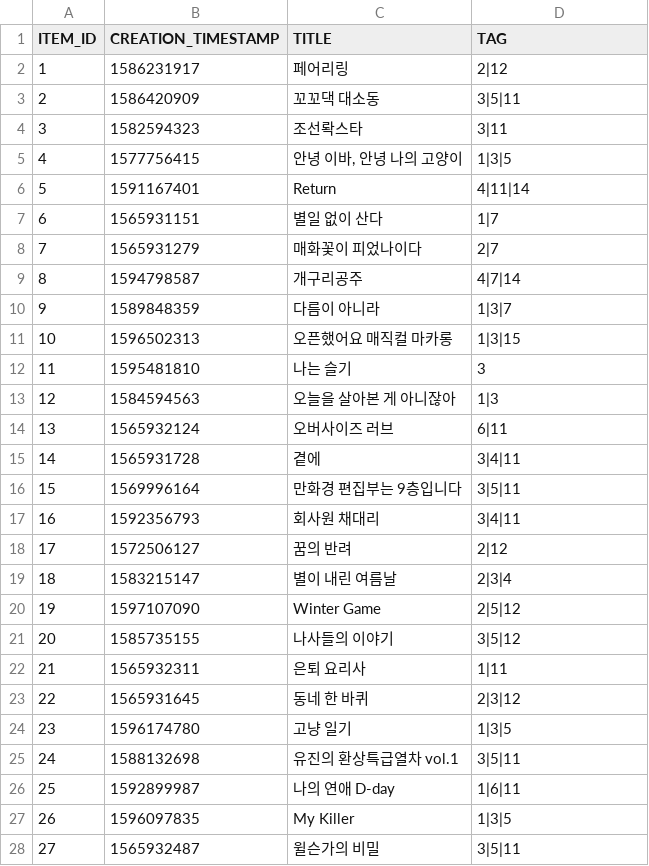
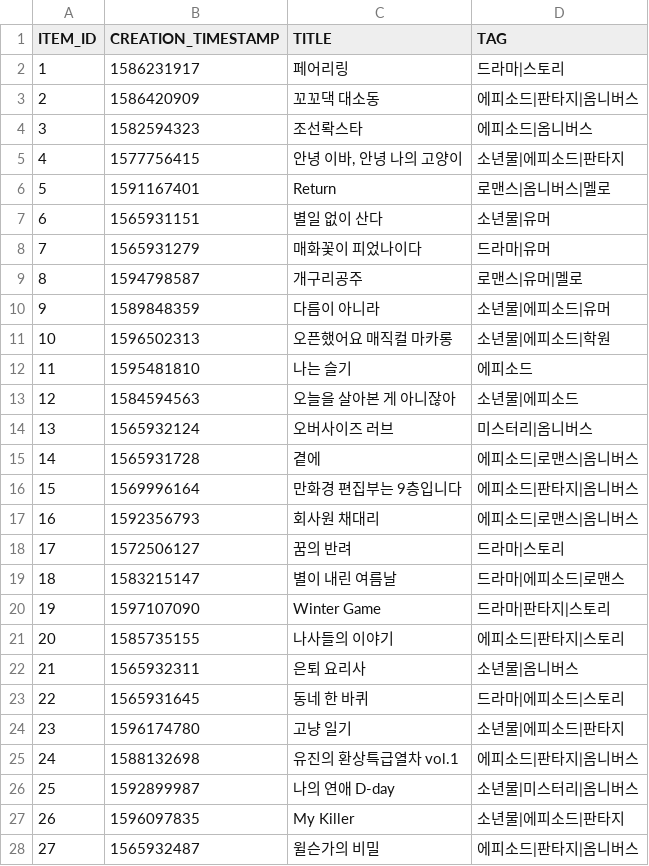
Before and after one commit to aws-dna-korea-1st-team3/competition, a CSV file: recommendation-system/data/title/title.csv, drawn as a sheet; only a part is shown; the diff covers the shown part only.

Commit message:
[#38] use string tag. (#39)

```diff
--- a/recommendation-system/data/title/title.csv
+++ b/recommendation-system/data/title/title.csv
@@ -1,28 +1,28 @@
 ITEM_ID,CREATION_TIMESTAMP,TITLE,TAG
-1,1586231917,페어리링,2|12
-2,1586420909,꼬꼬댁 대소동,3|5|11
-3,1582594323,조선롹스타,3|11
-4,1577756415,"안녕 이바, 안녕 나의 고양이",1|3|5
-5,1591167401,Return,4|11|14
-6,1565931151,별일 없이 산다,1|7
-7,1565931279,매화꽃이 피었나이다,2|7
-8,1594798587,개구리공주,4|7|14
-9,1589848359,다름이 아니라,1|3|7
-10,1596502313,오픈했어요 매직컬 마카롱,1|3|15
-11,1595481810,나는 슬기,3
-12,1584594563,오늘을 살아본 게 아니잖아,1|3
-13,1565932124,오버사이즈 러브,6|11
-14,1565931728,곁에,3|4|11
-15,1569996164,만화경 편집부는 9층입니다,3|5|11
-16,1592356793,회사원 채대리,3|4|11
-17,1572506127,꿈의 반려,2|12
-18,1583215147,별이 내린 여름날,2|3|4
-19,1597107090,Winter Game,2|5|12
-20,1585735155,나사들의 이야기,3|5|12
-21,1565932311,은퇴 요리사,1|11
-22,1565931645,동네 한 바퀴,2|3|12
-23,1596174780,고냥 일기,1|3|5
-24,1588132698,유진의 환상특급열차 vol.1,3|5|11
-25,1592899987,나의 연애 D-day,1|6|11
-26,1596097835,My Killer,1|3|5
-27,1565932487,윌슨가의 비밀,3|5|11
+1,1586231917,페어리링,드라마|스토리
+2,1586420909,꼬꼬댁 대소동,에피소드|판타지|옴니버스
+3,1582594323,조선롹스타,에피소드|옴니버스
+4,1577756415,"안녕 이바, 안녕 나의 고양이",소년물|에피소드|판타지
+5,1591167401,Return,로맨스|옴니버스|멜로
+6,1565931151,별일 없이 산다,소년물|유머
+7,1565931279,매화꽃이 피었나이다,드라마|유머
+8,1594798587,개구리공주,로맨스|유머|멜로
+9,1589848359,다름이 아니라,소년물|에피소드|유머
+10,1596502313,오픈했어요 매직컬 마카롱,소년물|에피소드|학원
+11,1595481810,나는 슬기,에피소드
+12,1584594563,오늘을 살아본 게 아니잖아,소년물|에피소드
+13,1565932124,오버사이즈 러브,미스터리|옴니버스
+14,1565931728,곁에,에피소드|로맨스|옴니버스
+15,1569996164,만화경 편집부는 9층입니다,에피소드|판타지|옴니버스
+16,1592356793,회사원 채대리,에피소드|로맨스|옴니버스
+17,1572506127,꿈의 반려,드라마|스토리
+18,1583215147,별이 내린 여름날,드라마|에피소드|로맨스
+19,1597107090,Winter Game,드라마|판타지|스토리
+20,1585735155,나사들의 이야기,에피소드|판타지|스토리
+21,1565932311,은퇴 요리사,소년물|옴니버스
+22,1565931645,동네 한 바퀴,드라마|에피소드|스토리
+23,1596174780,고냥 일기,소년물|에피소드|판타지
+24,1588132698,유진의 환상특급열차 vol.1,에피소드|판타지|옴니버스
+25,1592899987,나의 연애 D-day,소년물|미스터리|옴니버스
+26,1596097835,My Killer,소년물|에피소드|판타지
+27,1565932487,윌슨가의 비밀,에피소드|판타지|옴니버스
```
Also changed, not shown: 27 edited cells elsewhere in this file.
